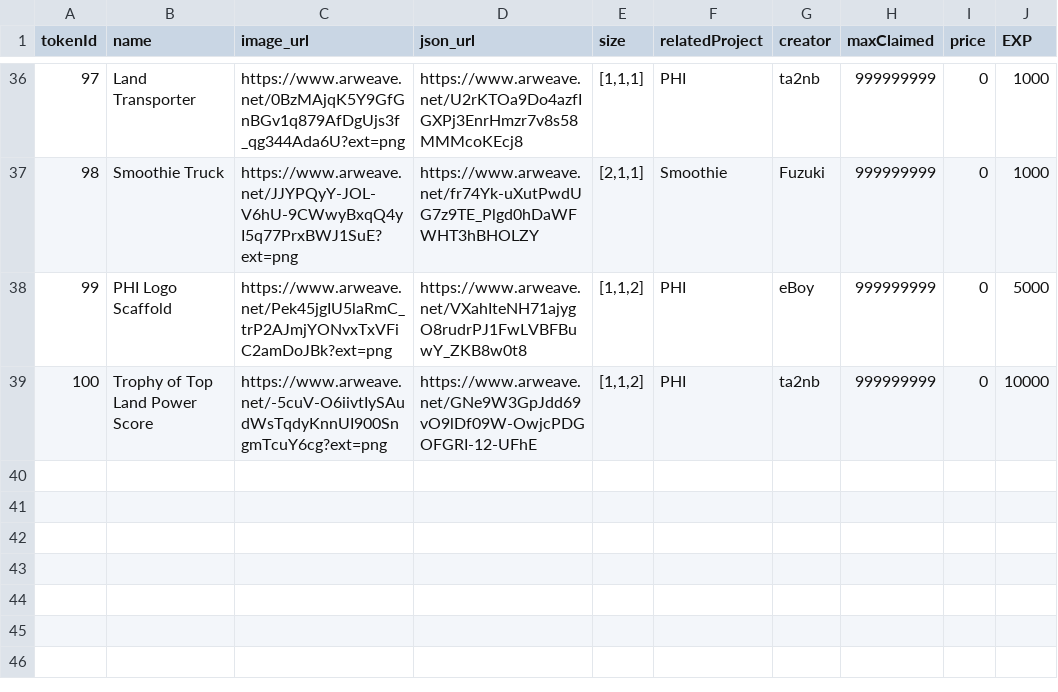
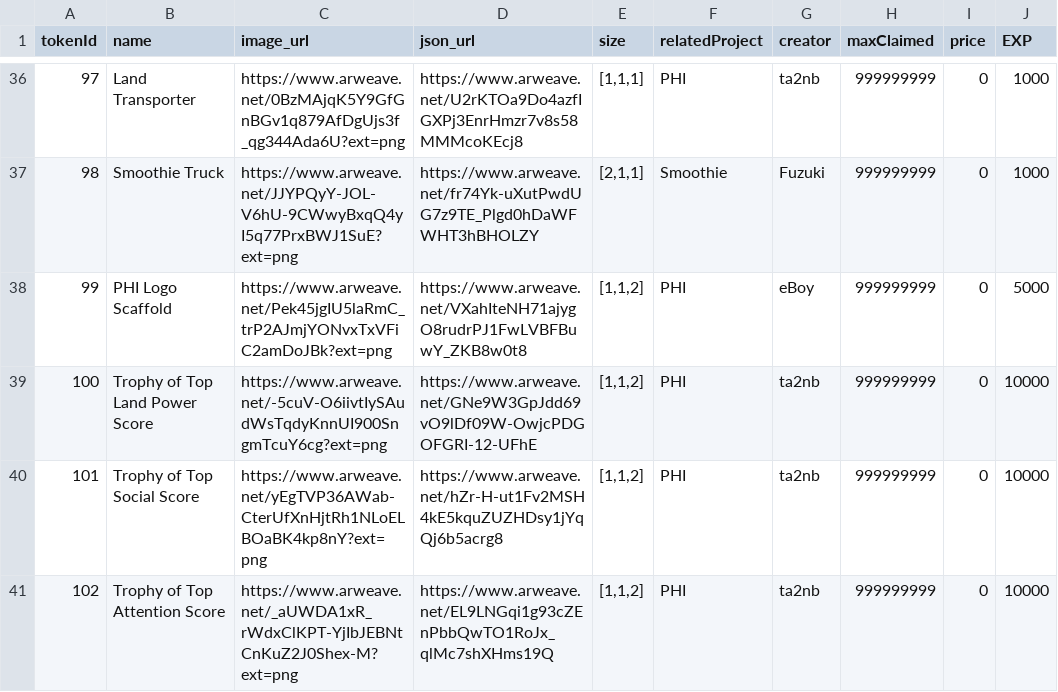
Before and after one commit to PHI-LABS-INC/Polygon-phi-contract, a CSV file: tasks/scripts/csv/setting_questObjects.csv, drawn as a sheet; only a part is shown, gaps mark what is left out; the diff names each change by its address in the sheet, - before the commit and + after, or states it on an @@ line.

Commit message:
feat: fix metadata

```diff
--- a/tasks/scripts/csv/setting_questObjects.csv
+++ b/tasks/scripts/csv/setting_questObjects.csv
+row 40: 101 | Trophy of Top Social Score | https://www.arweave.net/yEgTVP36AWab-CterUfXnHjtRh1NLoELBOaBK4kp8nY?ext=png | https://www.arweave.net/hZr-H-ut1Fv2MSH4kE5kquZUZHDsy1jYqQj6b5acrg8 | [1,1,2] | PHI | ta2nb | 999999999 | 0 | 10000
+row 41: 102 | Trophy of Top Attention Score | https://www.arweave.net/_aUWDA1xR_rWdxClKPT-YjIbJEBNtCnKuZ2J0Shex-M?ext=png | https://www.arweave.net/EL9LNGqi1g93cZEnPbbQwTO1RoJx_qlMc7shXHms19Q | [1,1,2] | PHI | ta2nb | 999999999 | 0 | 10000
```
